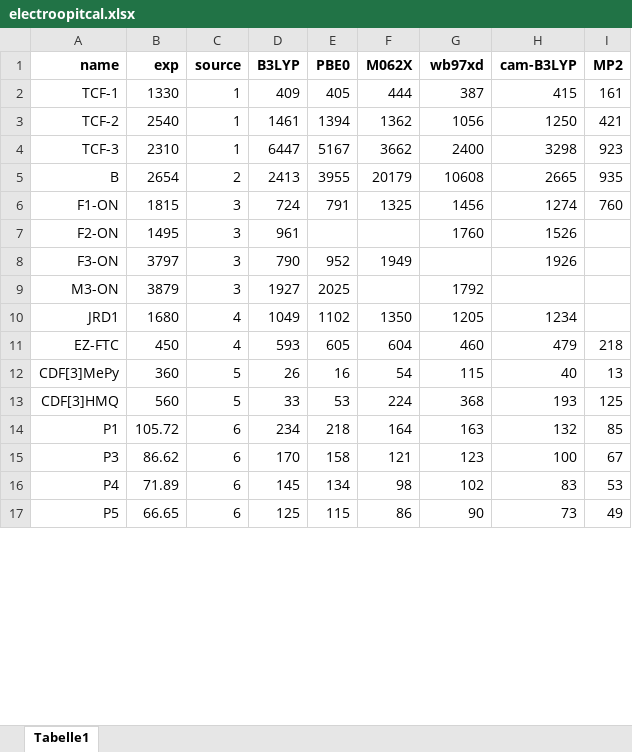
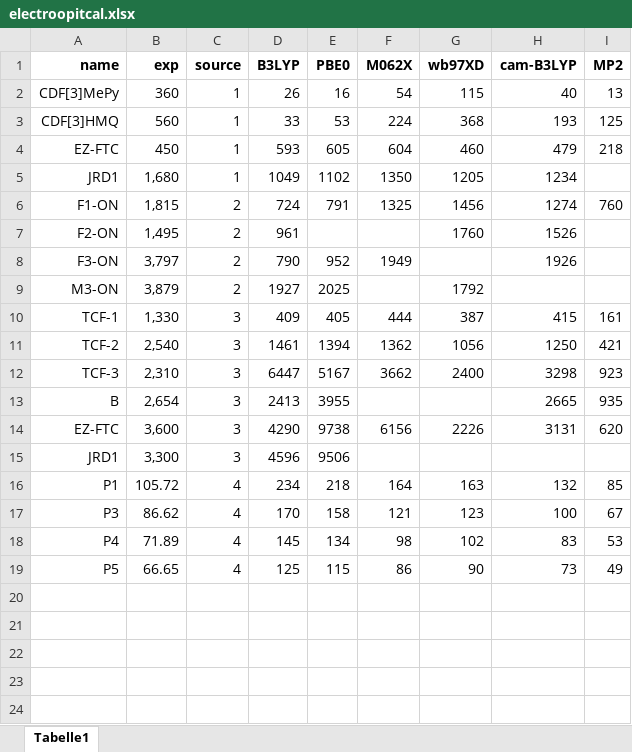
Before and after one commit to KIT-Workflows/electrooptical-materials, an Excel workbook: example_data/data_sum/electroopitcal.xlsx, sheet Tabelle1, drawn as a sheet; only a part is shown; values as stored, in another font and other column widths than the file's, no borders; removed rows and columns are numbered as before the commit, all else as after; the diff covers the shown part only; the diff names each change by its address in the sheet, - before the commit and + after, or states it on an @@ line.

```diff
--- a/example_data/data_sum/electroopitcal.xlsx (sheet Tabelle1)
+++ b/example_data/data_sum/electroopitcal.xlsx (sheet Tabelle1)
-G1: wb97xd
+G1: wb97XD
+row 2: CDF[3]MePy | 360 | 1 | 26 | 16 | 54 | 115 | 40 | 13
+row 3: CDF[3]HMQ | 560 | 1 | 33 | 53 | 224 | 368 | 193 | 125
+row 4: EZ-FTC | 450 | 1 | 593 | 605 | 604 | 460 | 479 | 218
+row 5: JRD1 | 1,680 | 1 | 1049 | 1102 | 1350 | 1205 | 1234
+row 6: F1-ON | 1,815 | 2 | 724 | 791 | 1325 | 1456 | 1274 | 760
+row 7: F2-ON | 1,495 | 2 | 961 |  |  | 1760 | 1526
+row 8: F3-ON | 3,797 | 2 | 790 | 952 | 1949 |  | 1926
+row 9: M3-ON | 3,879 | 2 | 1927 | 2025 |  | 1792
-B10 (exp): 1330
+B10 (exp): 1,330
-C10:C12 (source): 1
+C10:C12 (source): 3
-B11 (exp): 2540
+B11 (exp): 2,540
-B12 (exp): 2310
+B12 (exp): 2,310
-B13 (exp): 2654
+B13 (exp): 2,654
-C13 (source): 2
+C13 (source): 3
-F13 (M062X): 20179
+F13 (M062X): (empty)
-G13 (wb97XD): 10608
+G13 (wb97XD): (empty)
-row 6: F1-ON | 1815 | 3 | 724 | 791 | 1325 | 1456 | 1274 | 760
-row 7: F2-ON | 1495 | 3 | 961 |  |  | 1760 | 1526
-row 8: F3-ON | 3797 | 3 | 790 | 952 | 1949 |  | 1926
-row 9: M3-ON | 3879 | 3 | 1927 | 2025 |  | 1792
-row 10: JRD1 | 1680 | 4 | 1049 | 1102 | 1350 | 1205 | 1234
-row 11: EZ-FTC | 450 | 4 | 593 | 605 | 604 | 460 | 479 | 218
-row 12: CDF[3]MePy | 360 | 5 | 26 | 16 | 54 | 115 | 40 | 13
-row 13: CDF[3]HMQ | 560 | 5 | 33 | 53 | 224 | 368 | 193 | 125
+row 14: EZ-FTC | 3,600 | 3 | 4290 | 9738 | 6156 | 2226 | 3131 | 620
+row 15: JRD1 | 3,300 | 3 | 4596 | 9506
-C16:C19 (source): 6
+C16:C19 (source): 4
+row 20: (empty)
+row 21: (empty)
+row 22: (empty)
+row 23: (empty)
+row 24: (empty)
```
Also changed, not shown: 6 added rows, 2 removed rows and 2 edited cells elsewhere in this sheet, 9 other files.
